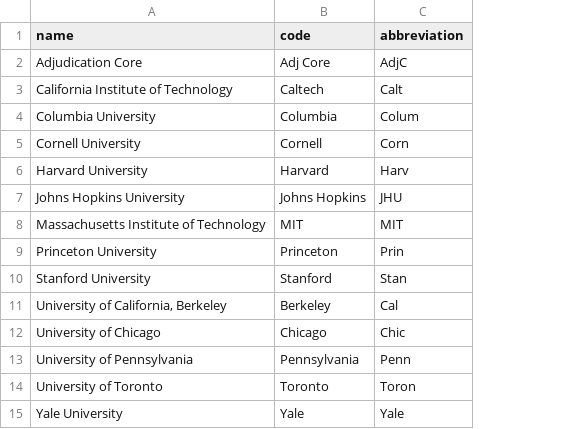
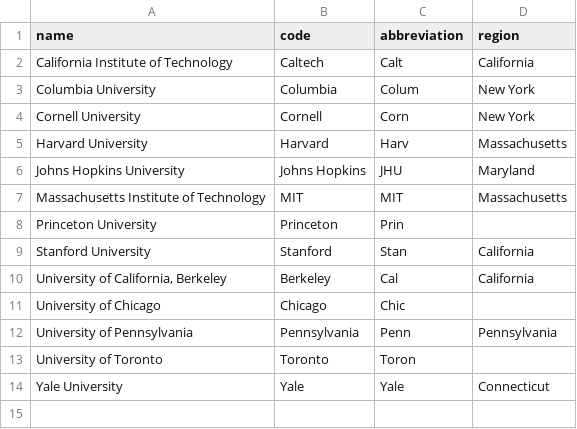
Before and after one commit to TabbycatDebate/tabbycat, a CSV file: data/dummy2/institutions.csv, drawn as a sheet; removed rows and columns are numbered as before the commit, all else as after; the diff names each change by its address in the sheet, - before the commit and + after, or states it on an @@ line.

Commit message:
Attempting to add in regions to the importer
Signed-off-by: Philip Belesky <contact@philipbelesky.com>

```diff
--- a/data/dummy2/institutions.csv
+++ b/data/dummy2/institutions.csv
+column D (region), rows 2-14: California | New York | New York | Massachusetts | Maryland | Massachusetts |  | California | California |  | Pennsylvania |  | Connecticut
-row 2: Adjudication Core | Adj Core | AdjC
```
Also changed, not shown: 3 other files.
